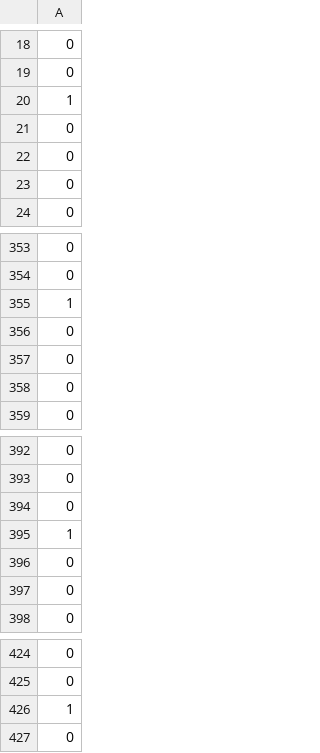
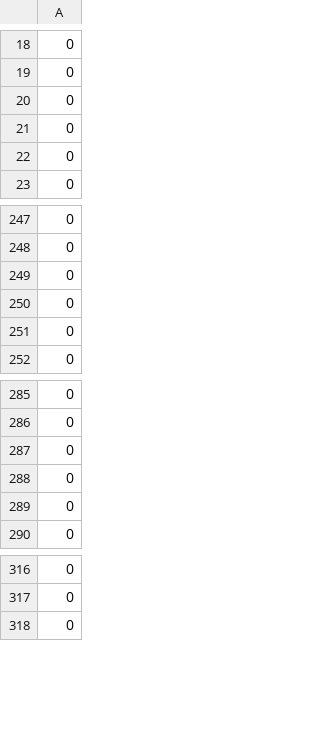
Before and after one commit to Reisande/MP3.2, a CSV file: metamia_results.csv, drawn as a sheet; only a part is shown, gaps mark what is left out; removed rows and columns are numbered as before the commit, all else as after; the diff covers the shown part only; the diff names each change by its address in the sheet, - before the commit and + after, or states it on an @@ line.

```diff
--- a/metamia_results.csv
+++ b/metamia_results.csv
-row 20: 1
-row 355: 1
-row 395: 1
-row 426: 1
```
Also changed, not shown: 10 added rows, 6 removed rows, 99 moved rows and 1 edited cell elsewhere in this file.
